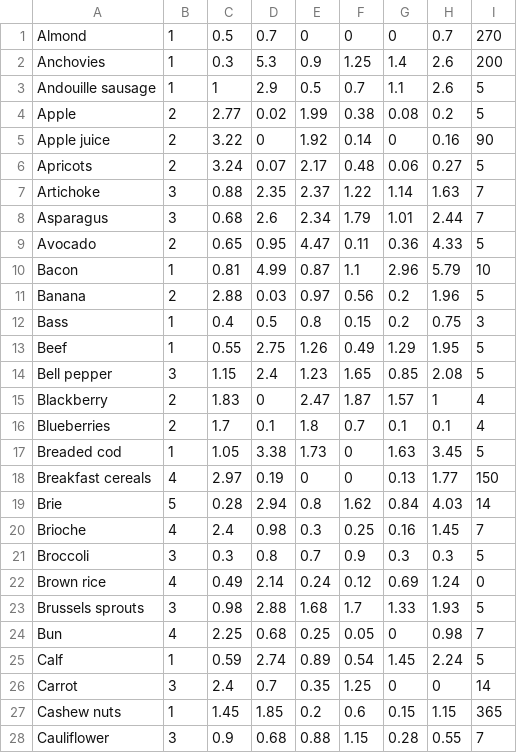
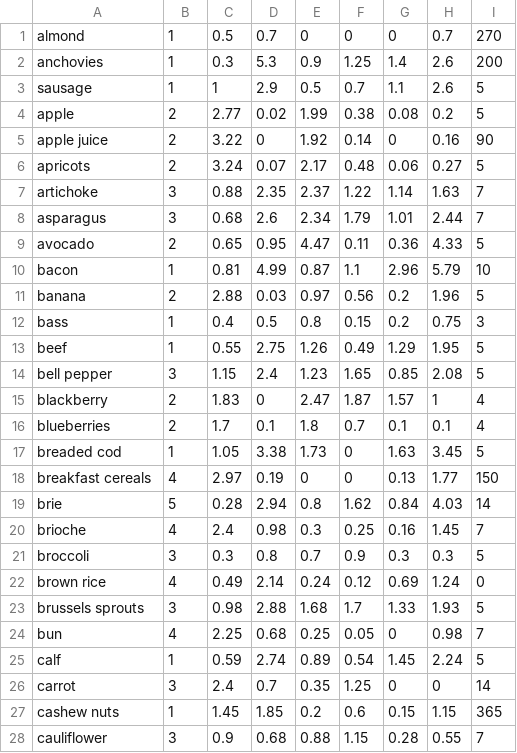
Before and after one commit to EricPrits/Group34, a CSV file: CapStone/app/src/main/res/raw/food_tastes.csv, drawn as a sheet; only a part is shown; the diff covers the shown part only.

```diff
--- a/CapStone/app/src/main/res/raw/food_tastes.csv
+++ b/CapStone/app/src/main/res/raw/food_tastes.csv
@@ -1,28 +1,28 @@
-Almond,1,0.5,0.7,0,0,0,0.7,270
-Anchovies,1,0.3,5.3,0.9,1.25,1.4,2.6,200
-Andouille sausage,1,1,2.9,0.5,0.7,1.1,2.6,5
-Apple,2,2.77,0.02,1.99,0.38,0.08,0.2,5
-Apple juice,2,3.22,0,1.92,0.14,0,0.16,90
-Apricots,2,3.24,0.07,2.17,0.48,0.06,0.27,5
-Artichoke,3,0.88,2.35,2.37,1.22,1.14,1.63,7
-Asparagus,3,0.68,2.6,2.34,1.79,1.01,2.44,7
-Avocado,2,0.65,0.95,4.47,0.11,0.36,4.33,5
-Bacon,1,0.81,4.99,0.87,1.1,2.96,5.79,10
-Banana,2,2.88,0.03,0.97,0.56,0.2,1.96,5
-Bass,1,0.4,0.5,0.8,0.15,0.2,0.75,3
-Beef,1,0.55,2.75,1.26,0.49,1.29,1.95,5
-Bell pepper,3,1.15,2.4,1.23,1.65,0.85,2.08,5
-Blackberry,2,1.83,0,2.47,1.87,1.57,1,4
-Blueberries,2,1.7,0.1,1.8,0.7,0.1,0.1,4
-Breaded cod,1,1.05,3.38,1.73,0,1.63,3.45,5
-Breakfast cereals,4,2.97,0.19,0,0,0.13,1.77,150
-Brie,5,0.28,2.94,0.8,1.62,0.84,4.03,14
-Brioche,4,2.4,0.98,0.3,0.25,0.16,1.45,7
-Broccoli,3,0.3,0.8,0.7,0.9,0.3,0.3,5
-Brown rice,4,0.49,2.14,0.24,0.12,0.69,1.24,0
-Brussels sprouts,3,0.98,2.88,1.68,1.7,1.33,1.93,5
-Bun,4,2.25,0.68,0.25,0.05,0,0.98,7
-Calf,1,0.59,2.74,0.89,0.54,1.45,2.24,5
-Carrot,3,2.4,0.7,0.35,1.25,0,0,14
-Cashew nuts,1,1.45,1.85,0.2,0.6,0.15,1.15,365
-Cauliflower,3,0.9,0.68,0.88,1.15,0.28,0.55,7
+almond,1,0.5,0.7,0,0,0,0.7,270
+anchovies,1,0.3,5.3,0.9,1.25,1.4,2.6,200
+sausage,1,1,2.9,0.5,0.7,1.1,2.6,5
+apple,2,2.77,0.02,1.99,0.38,0.08,0.2,5
+apple juice,2,3.22,0,1.92,0.14,0,0.16,90
+apricots,2,3.24,0.07,2.17,0.48,0.06,0.27,5
+artichoke,3,0.88,2.35,2.37,1.22,1.14,1.63,7
+asparagus,3,0.68,2.6,2.34,1.79,1.01,2.44,7
+avocado,2,0.65,0.95,4.47,0.11,0.36,4.33,5
+bacon,1,0.81,4.99,0.87,1.1,2.96,5.79,10
+banana,2,2.88,0.03,0.97,0.56,0.2,1.96,5
+bass,1,0.4,0.5,0.8,0.15,0.2,0.75,3
+beef,1,0.55,2.75,1.26,0.49,1.29,1.95,5
+bell pepper,3,1.15,2.4,1.23,1.65,0.85,2.08,5
+blackberry,2,1.83,0,2.47,1.87,1.57,1,4
+blueberries,2,1.7,0.1,1.8,0.7,0.1,0.1,4
+breaded cod,1,1.05,3.38,1.73,0,1.63,3.45,5
+breakfast cereals,4,2.97,0.19,0,0,0.13,1.77,150
+brie,5,0.28,2.94,0.8,1.62,0.84,4.03,14
+brioche,4,2.4,0.98,0.3,0.25,0.16,1.45,7
+broccoli,3,0.3,0.8,0.7,0.9,0.3,0.3,5
+brown rice,4,0.49,2.14,0.24,0.12,0.69,1.24,0
+brussels sprouts,3,0.98,2.88,1.68,1.7,1.33,1.93,5
+bun,4,2.25,0.68,0.25,0.05,0,0.98,7
+calf,1,0.59,2.74,0.89,0.54,1.45,2.24,5
+carrot,3,2.4,0.7,0.35,1.25,0,0,14
+cashew nuts,1,1.45,1.85,0.2,0.6,0.15,1.15,365
+cauliflower,3,0.9,0.68,0.88,1.15,0.28,0.55,7
```
Also changed, not shown: 122 edited cells elsewhere in this file, 9 other files.
